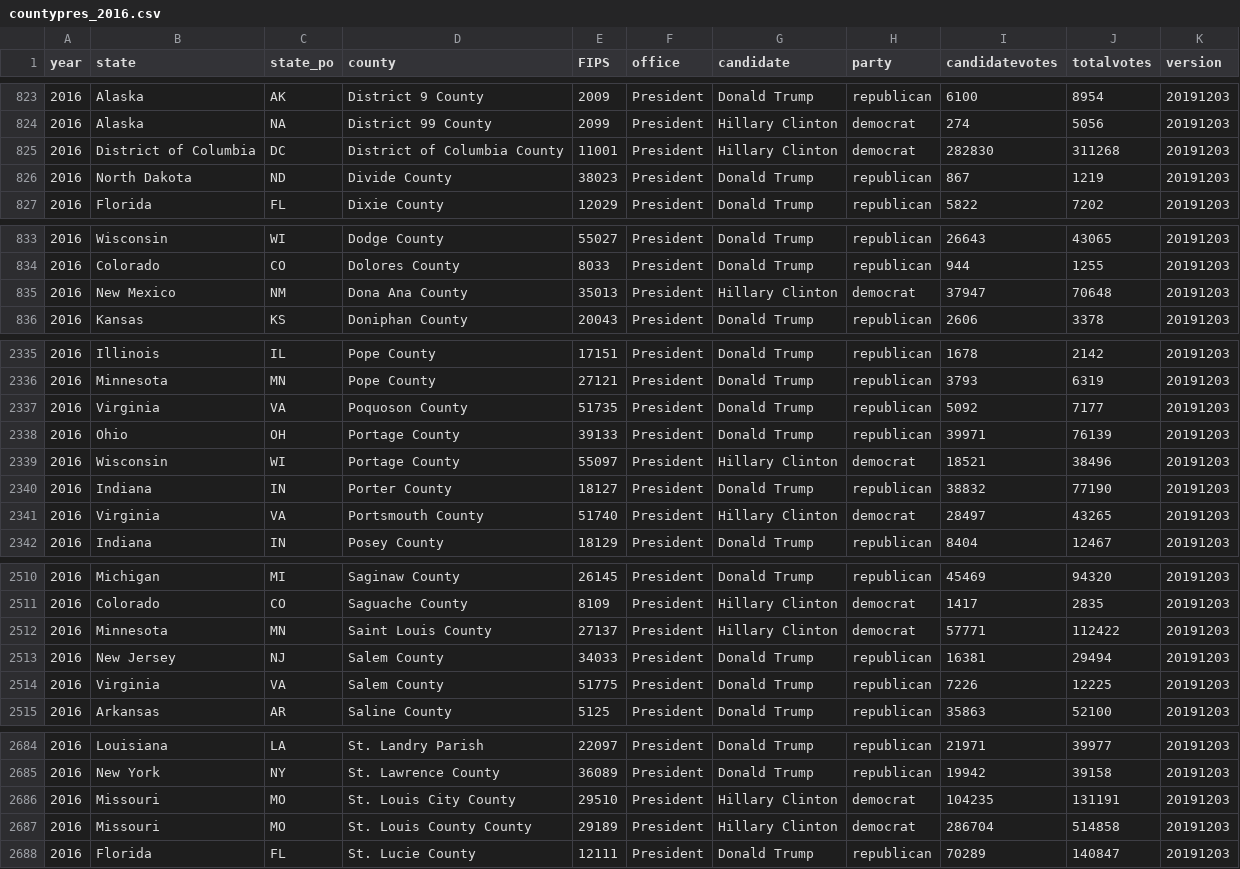
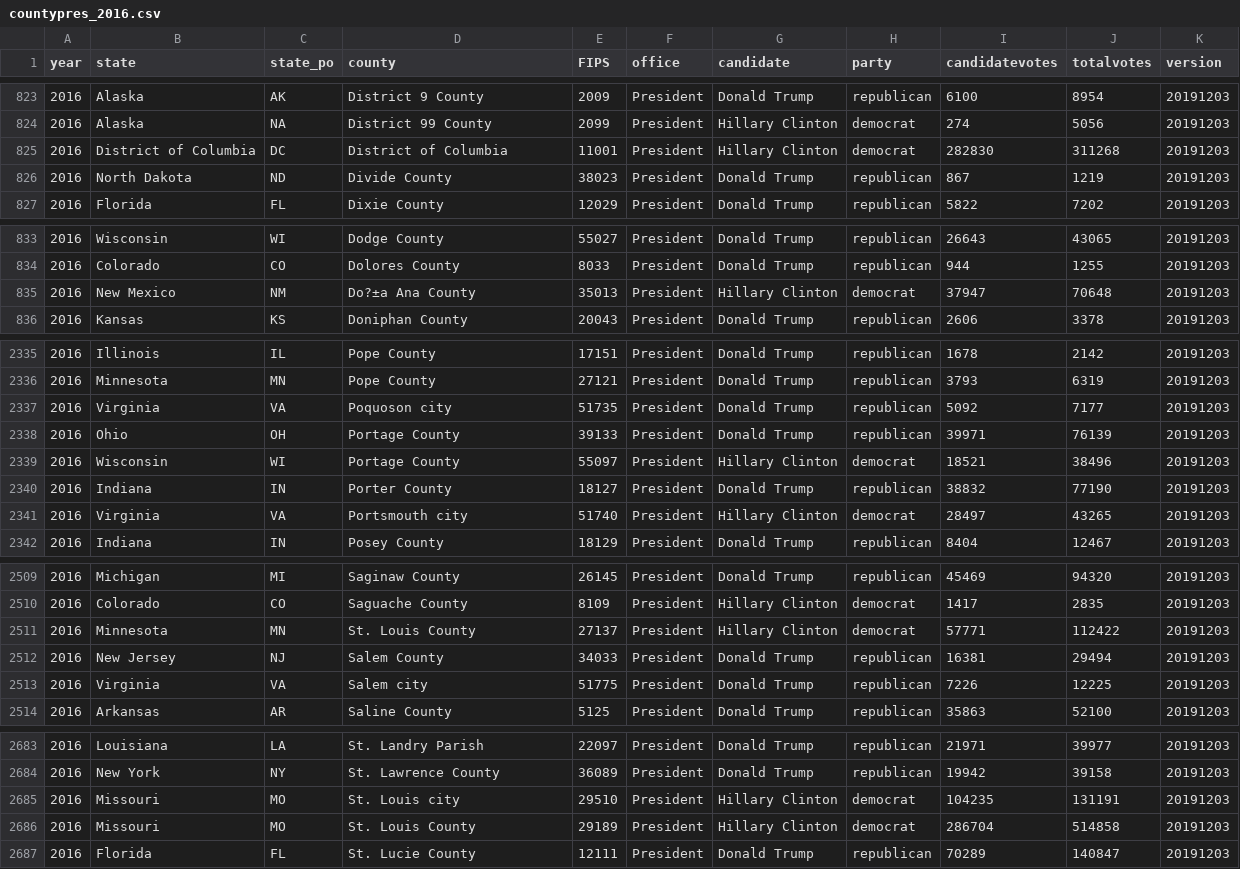
Before and after one commit to tdiffendal/USAT, a CSV file: census-responses/data/countypres_2016.csv, drawn as a sheet; only a part is shown, gaps mark what is left out; addresses are those after the commit; the diff covers the shown part only; the diff names each change by its address in the sheet, - before the commit and + after, or states it on an @@ line.

Commit message:
Update countypres_2016.csv

```diff
--- a/census-responses/data/countypres_2016.csv
+++ b/census-responses/data/countypres_2016.csv
-D825 (county): District of Columbia County
+D825 (county): District of Columbia
-D835 (county): Dona Ana County
+D835 (county): Do?±a Ana County
-D2337 (county): Poquoson County
+D2337 (county): Poquoson city
-D2341 (county): Portsmouth County
+D2341 (county): Portsmouth city
-D2511 (county): Saint Louis County
+D2511 (county): St. Louis County
-D2513 (county): Salem County
+D2513 (county): Salem city
-D2685 (county): St. Louis City County
+D2685 (county): St. Louis city
-D2686 (county): St. Louis County County
+D2686 (county): St. Louis County
```
Also changed, not shown: 1 removed row and 29 edited cells elsewhere in this file.
